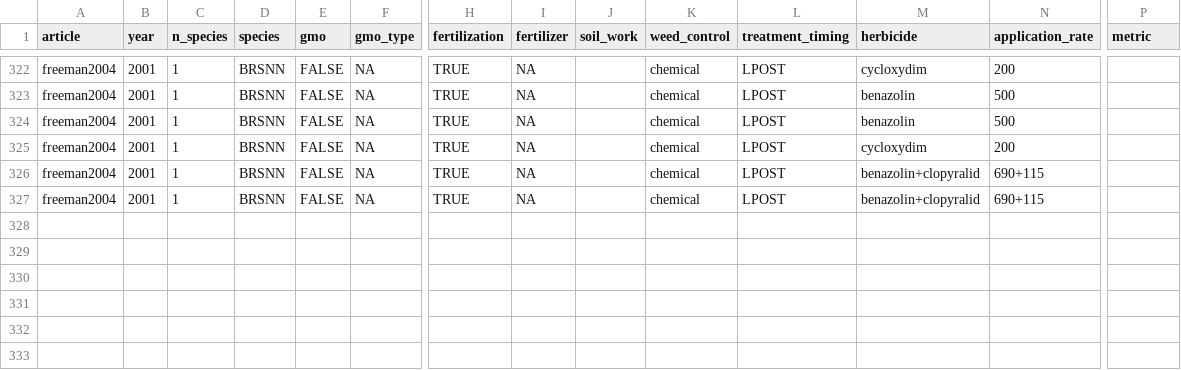
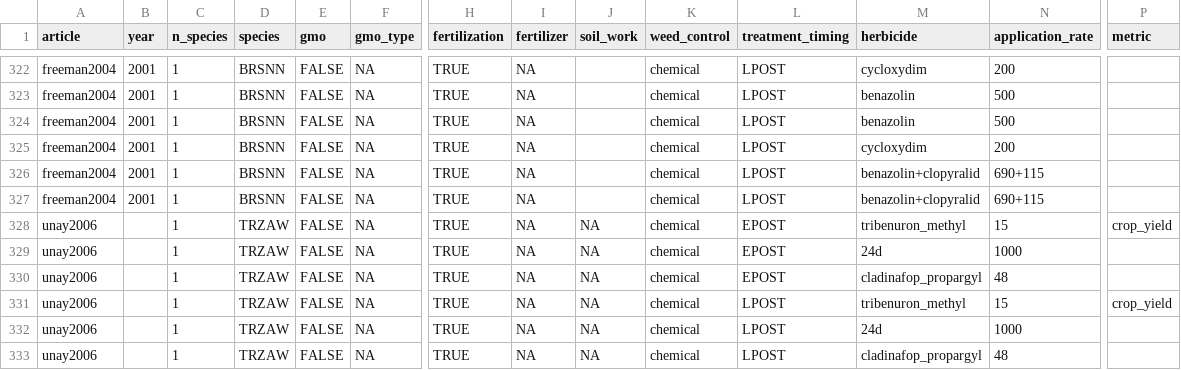
Before and after one commit to Norival/rapport_biblio, a CSV file: R/data/reading_crop.csv, drawn as a sheet; only a part is shown, gaps mark what is left out; rows hold the shown columns only; the diff names each change by its address in the sheet, - before the commit and + after, or states it on an @@ line.

```diff
--- a/R/data/reading_crop.csv
+++ b/R/data/reading_crop.csv
+row 328: unay2006 |  | 1 | TRZAW | FALSE | NA | TRUE | NA | NA | chemical | EPOST | tribenuron_methyl | 15 | crop_yield
+row 329: unay2006 |  | 1 | TRZAW | FALSE | NA | TRUE | NA | NA | chemical | EPOST | 24d | 1000
+row 330: unay2006 |  | 1 | TRZAW | FALSE | NA | TRUE | NA | NA | chemical | EPOST | cladinafop_propargyl | 48
+row 331: unay2006 |  | 1 | TRZAW | FALSE | NA | TRUE | NA | NA | chemical | LPOST | tribenuron_methyl | 15 | crop_yield
+row 332: unay2006 |  | 1 | TRZAW | FALSE | NA | TRUE | NA | NA | chemical | LPOST | 24d | 1000
+row 333: unay2006 |  | 1 | TRZAW | FALSE | NA | TRUE | NA | NA | chemical | LPOST | cladinafop_propargyl | 48
```
Also changed, not shown: R/data/reading_general.csv, R/data/reading_protocol.csv, 4 other files.
